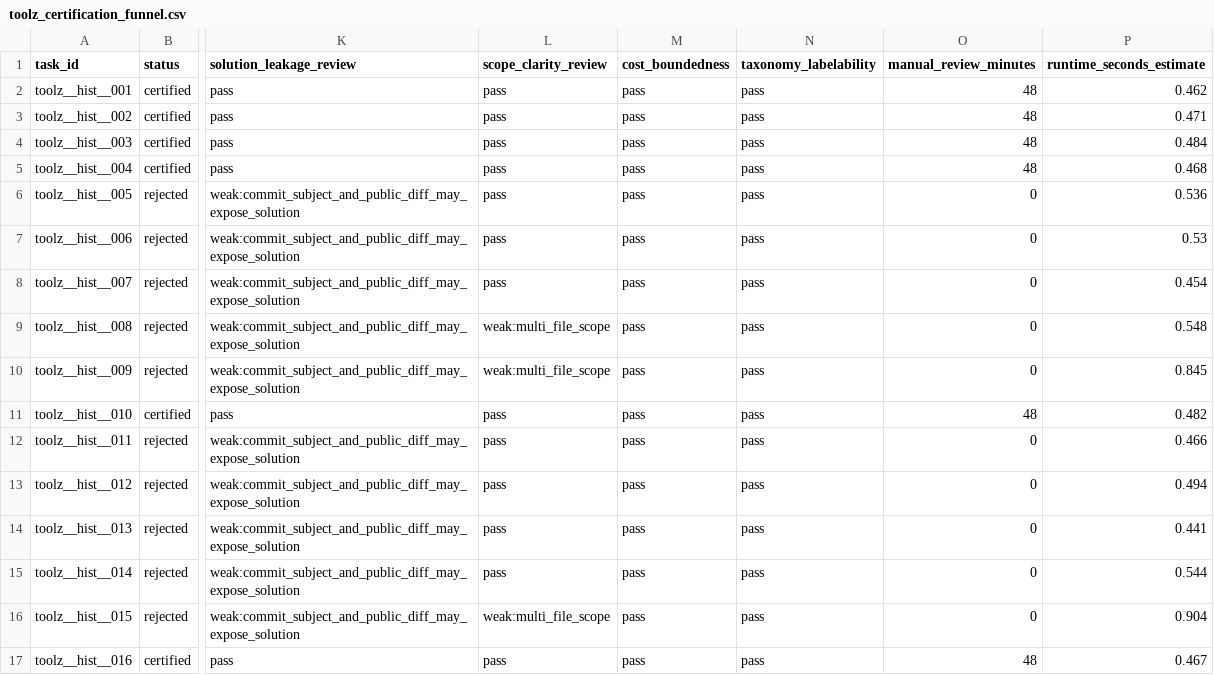
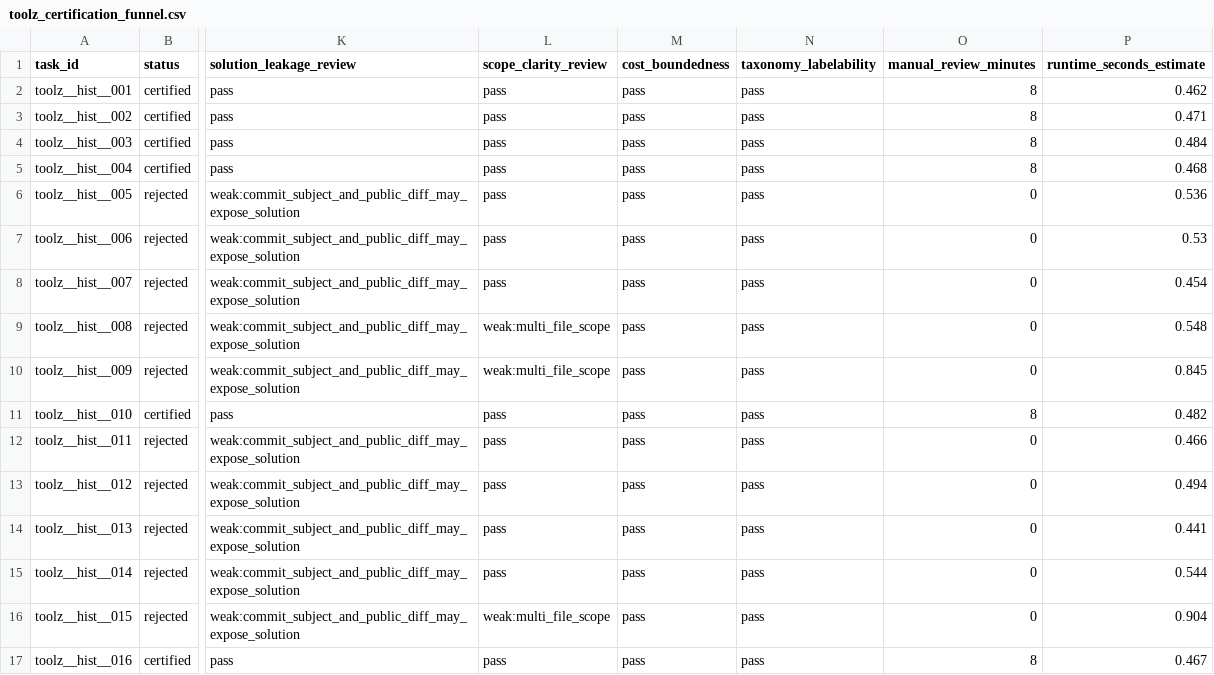
Before and after one commit to NeapolitanIcecream/barcarolle, a CSV file: experiments/phase0_headroom/certified_tasks/toolz_certification_funnel.csv, drawn as a sheet; only a part is shown, gaps mark what is left out; the diff names each change by its address in the sheet, - before the commit and + after, or states it on an @@ line.

Commit message:
Repair phase 0 headroom entry hygiene

```diff
--- a/experiments/phase0_headroom/certified_tasks/toolz_certification_funnel.csv
+++ b/experiments/phase0_headroom/certified_tasks/toolz_certification_funnel.csv
-O2:O5 (manual_review_minutes): 48
+O2:O5 (manual_review_minutes): 8
-O11 (manual_review_minutes): 48
+O11 (manual_review_minutes): 8
-O17 (manual_review_minutes): 48
+O17 (manual_review_minutes): 8
```
Also changed, not shown: 4 other files.
